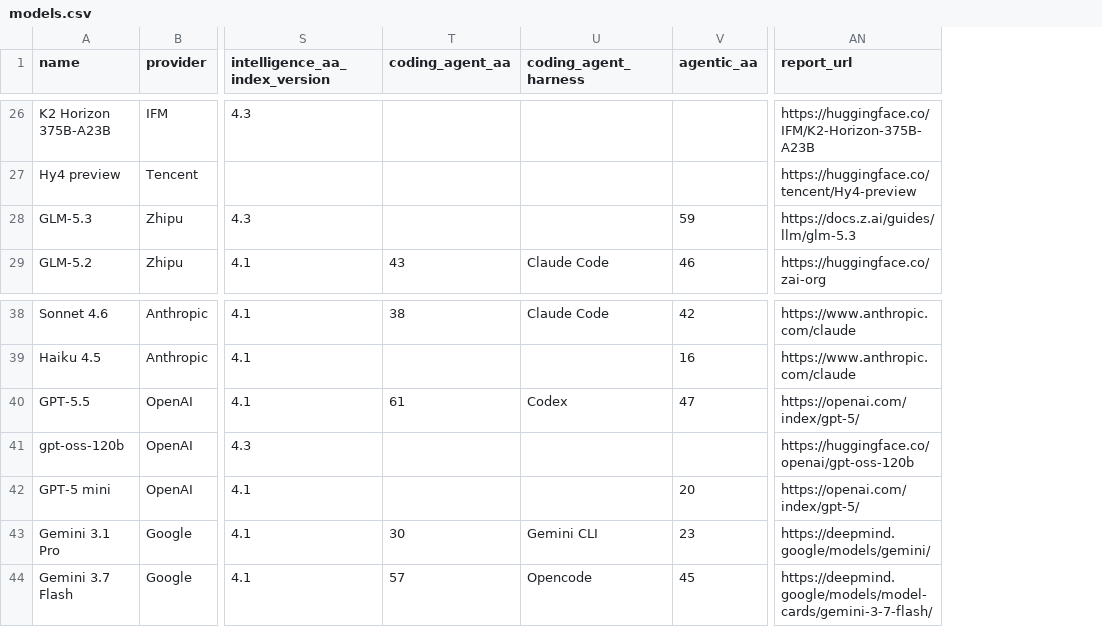
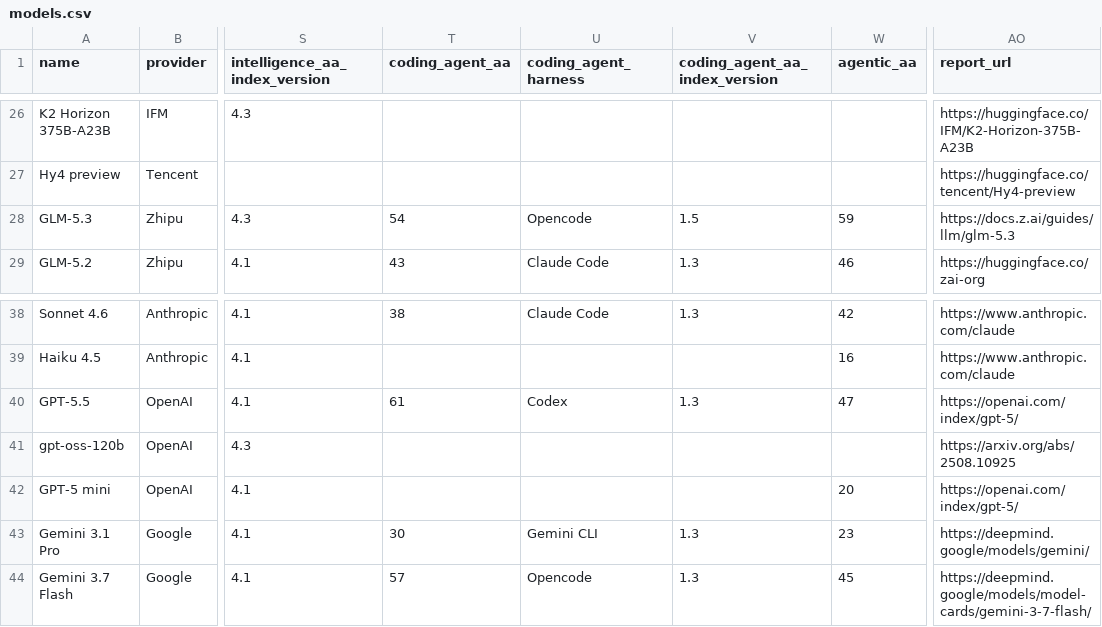
Before and after one commit to jvel07/frontier-models-table, a CSV file: public/data/models.csv, drawn as a sheet; only a part is shown, gaps mark what is left out; addresses are those after the commit; the diff covers the shown part only; the diff names each change by its address in the sheet, - before the commit and + after, or states it on an @@ line.

```diff
--- a/public/data/models.csv
+++ b/public/data/models.csv
+column V (coding_agent_aa_index_version), rows 28-29: 1.5 | 1.3; rows 38-44: 1.3 |  | 1.3 |  |  | 1.3 | 1.3
-T28 (coding_agent_aa): (empty)
+T28 (coding_agent_aa): 54
-U28 (coding_agent_harness): (empty)
+U28 (coding_agent_harness): Opencode
-AO41 (report_url): https://huggingface.co/openai/gpt-oss-120b
+AO41 (report_url): https://arxiv.org/abs/2508.10925
```
Also changed, not shown: 12 edited cells elsewhere in this file, 7 other files.
